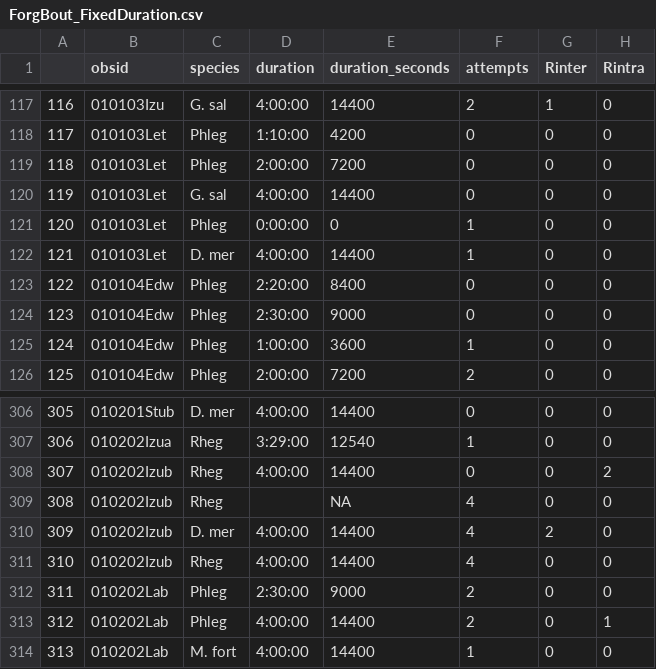
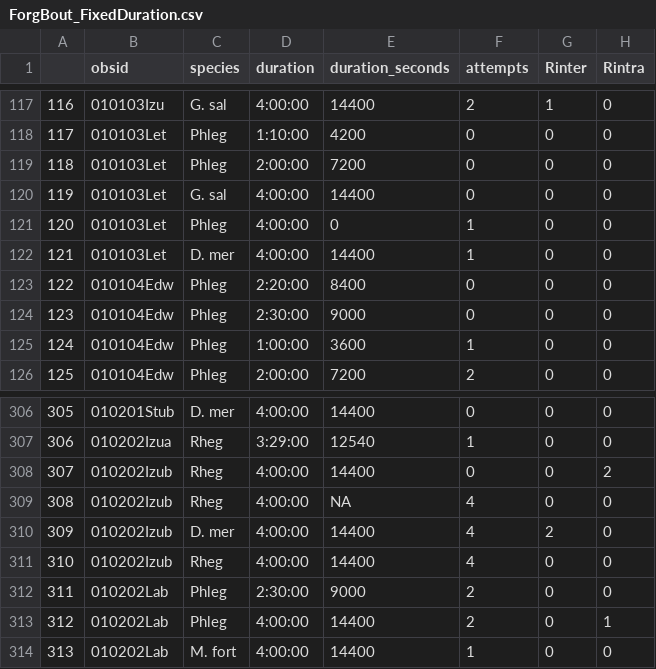
Before and after one commit to liz-and/2025-2026-Antbird-SYE, a CSV file: Data/ForgBout_FixedDuration.csv, drawn as a sheet; only a part is shown, gaps mark what is left out; the diff names each change by its address in the sheet, - before the commit and + after, or states it on an @@ line.

```diff
--- a/Data/ForgBout_FixedDuration.csv
+++ b/Data/ForgBout_FixedDuration.csv
-D121 (duration): 0:00:00
+D121 (duration): 4:00:00
-D309 (duration): (empty)
+D309 (duration): 4:00:00
```
Also changed, not shown: 4 other files.
